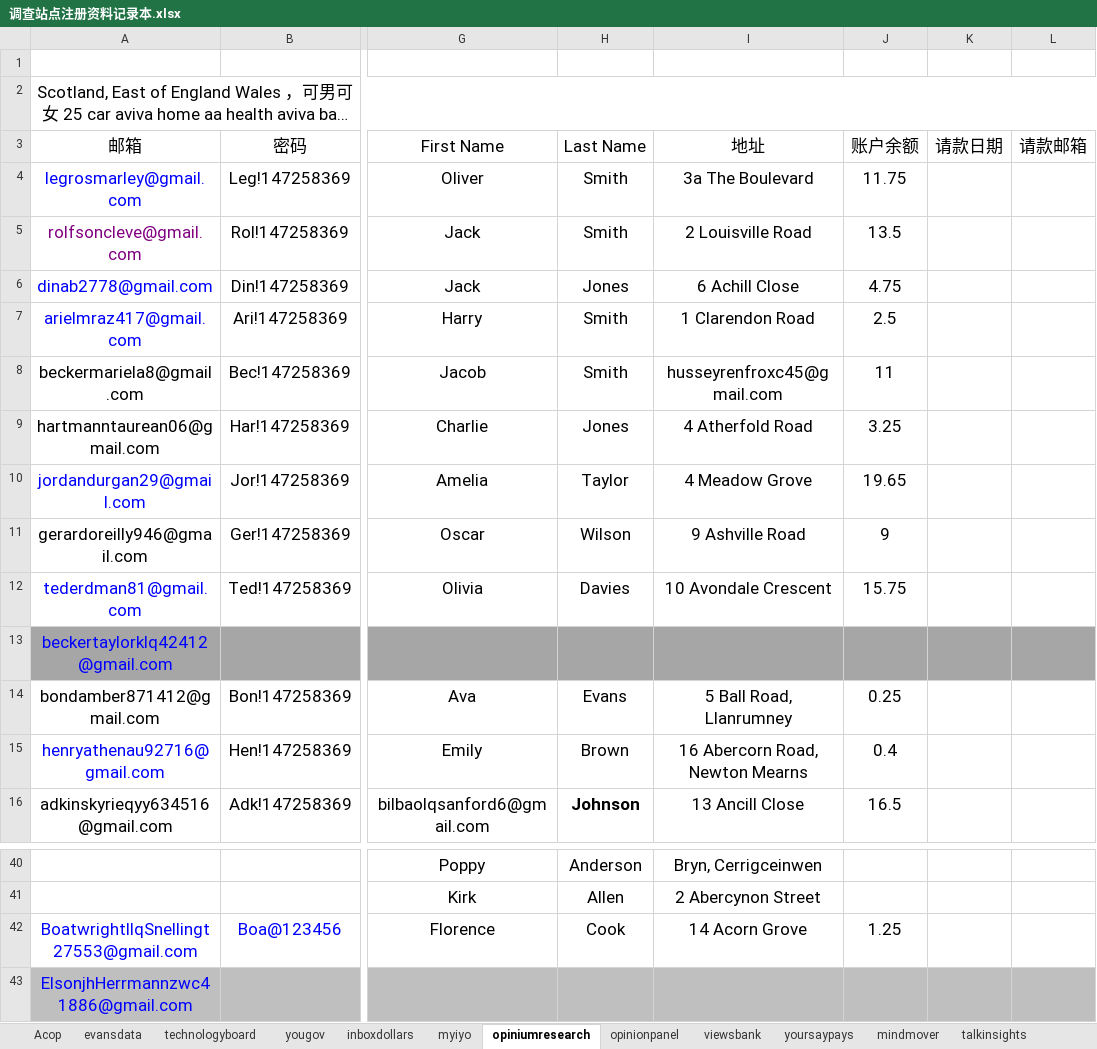
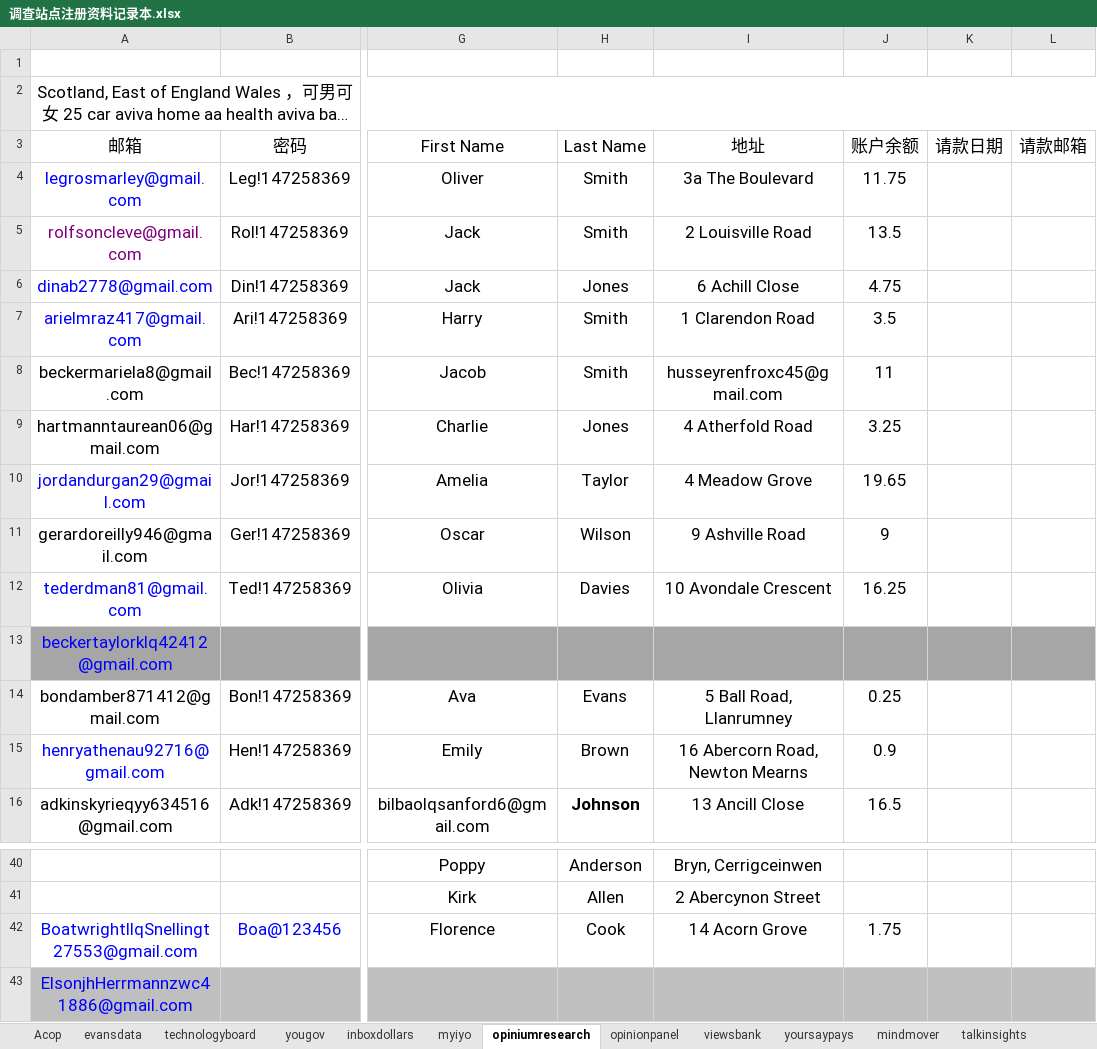
Before and after one commit to caotoudao/J, an Excel workbook: 调查站点注册资料记录本.xlsx, sheet opiniumresearch, drawn as a sheet; only a part is shown, gaps mark what is left out; long unchanged cells end in …; values as stored, in another font and other column widths than the file's, no borders; the diff covers the shown part only; the diff names each change by its address in the sheet, - before the commit and + after, or states it on an @@ line.

```diff
--- a/调查站点注册资料记录本.xlsx (sheet opiniumresearch)
+++ b/调查站点注册资料记录本.xlsx (sheet opiniumresearch)
-J7 (账户余额): 2.5
+J7 (账户余额): 3.5
-J12 (账户余额): 15.75
+J12 (账户余额): 16.25
-J15 (账户余额): 0.4
+J15 (账户余额): 0.9
-J42 (账户余额): 1.25
+J42 (账户余额): 1.75
```
Also changed, not shown: 10 edited cells elsewhere in this sheet, sheet viewsbank, 1 other file.
